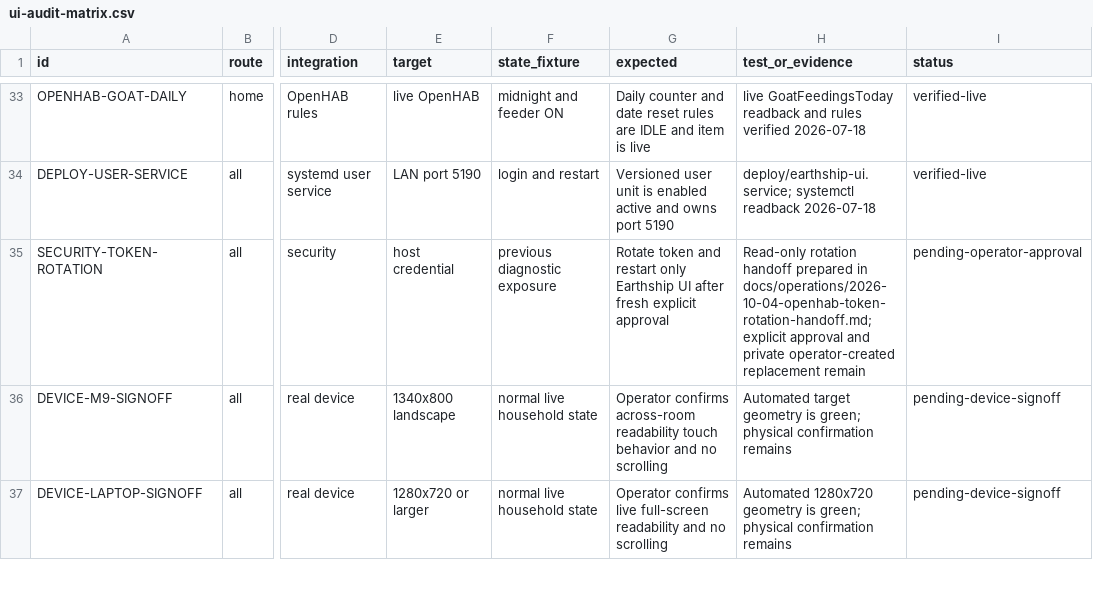
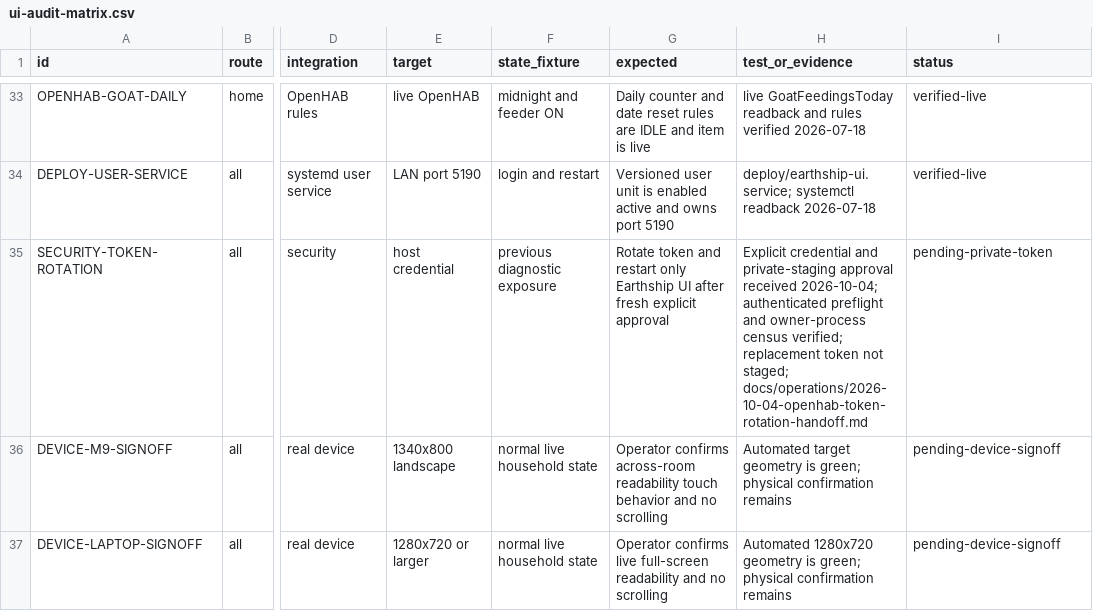
Before and after one commit to santyr/earthship-ui, a CSV file: docs/qa/ui-audit-matrix.csv, drawn as a sheet; only a part is shown, gaps mark what is left out; the diff names each change by its address in the sheet, - before the commit and + after, or states it on an @@ line.

Commit message:
docs: record approved credential rotation awaiting private token

```diff
--- a/docs/qa/ui-audit-matrix.csv
+++ b/docs/qa/ui-audit-matrix.csv
-H35 (test_or_evidence): Read-only rotation handoff prepared in docs/operations/2026-10-04-openhab-token-rotation-handoff.md; explicit approval and private operator-created replacement remain
+H35 (test_or_evidence): Explicit credential and private-staging approval received 2026-10-04; authenticated preflight and owner-process census verified; replacement token not staged; docs/operations/2026-10-04-openhab-token-rotation-handoff.md
-I35 (status): pending-operator-approval
+I35 (status): pending-private-token
```
Also changed, not shown: 2 other files.
